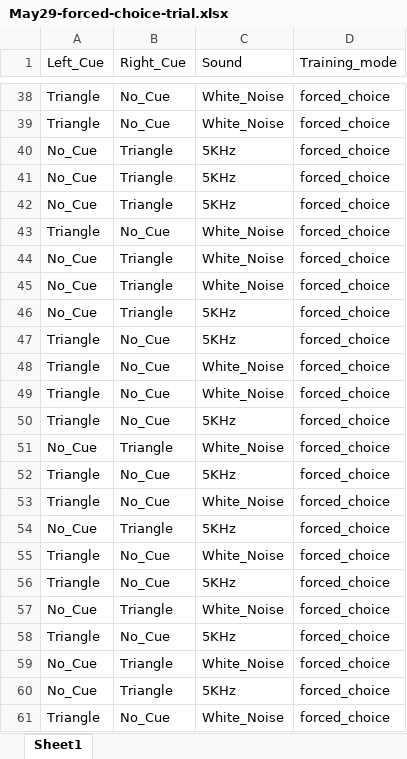
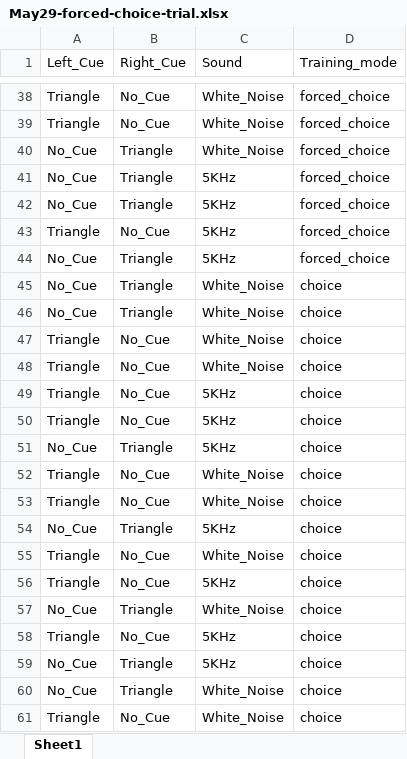
Before and after one commit to NC4Lab/omniroute_ubuntu_ws, an Excel workbook: src/omniroute_operation/src/experiment_controller/May29-forced-choice-trial.xlsx, sheet Sheet1, drawn as a sheet; only a part is shown, gaps mark what is left out; values as stored, in another font and other column widths than the file's, no borders; removed rows and columns are numbered as before the commit, all else as after; the diff covers the shown part only; the diff names each change by its address in the sheet, - before the commit and + after, or states it on an @@ line.

```diff
--- a/src/omniroute_operation/src/experiment_controller/May29-forced-choice-trial.xlsx (sheet Sheet1)
+++ b/src/omniroute_operation/src/experiment_controller/May29-forced-choice-trial.xlsx (sheet Sheet1)
+row 40: No_Cue | Triangle | White_Noise | forced_choice
+row 43: Triangle | No_Cue | 5KHz | forced_choice
-row 43: Triangle | No_Cue | White_Noise | forced_choice
-D45:D46 (Training_mode): forced_choice
+D45:D46 (Training_mode): choice
-row 46: No_Cue | Triangle | 5KHz | forced_choice
-C47 (Sound): 5KHz
+C47 (Sound): White_Noise
-D47:D61 (Training_mode): forced_choice
+D47:D61 (Training_mode): choice
-C49 (Sound): White_Noise
+C49 (Sound): 5KHz
-C51 (Sound): White_Noise
+C51 (Sound): 5KHz
-C52 (Sound): 5KHz
+C52 (Sound): White_Noise
-C59 (Sound): White_Noise
+C59 (Sound): 5KHz
-C60 (Sound): 5KHz
+C60 (Sound): White_Noise
```
Also changed, not shown: 16 moved rows elsewhere in this sheet, src/omniroute_operation/src/experiment_controller/May30-forced-choice-trial.xlsx, src/omniroute_operation/src/experiment_controller/May31-forced-choice-trial.xlsx, 3 other files.
